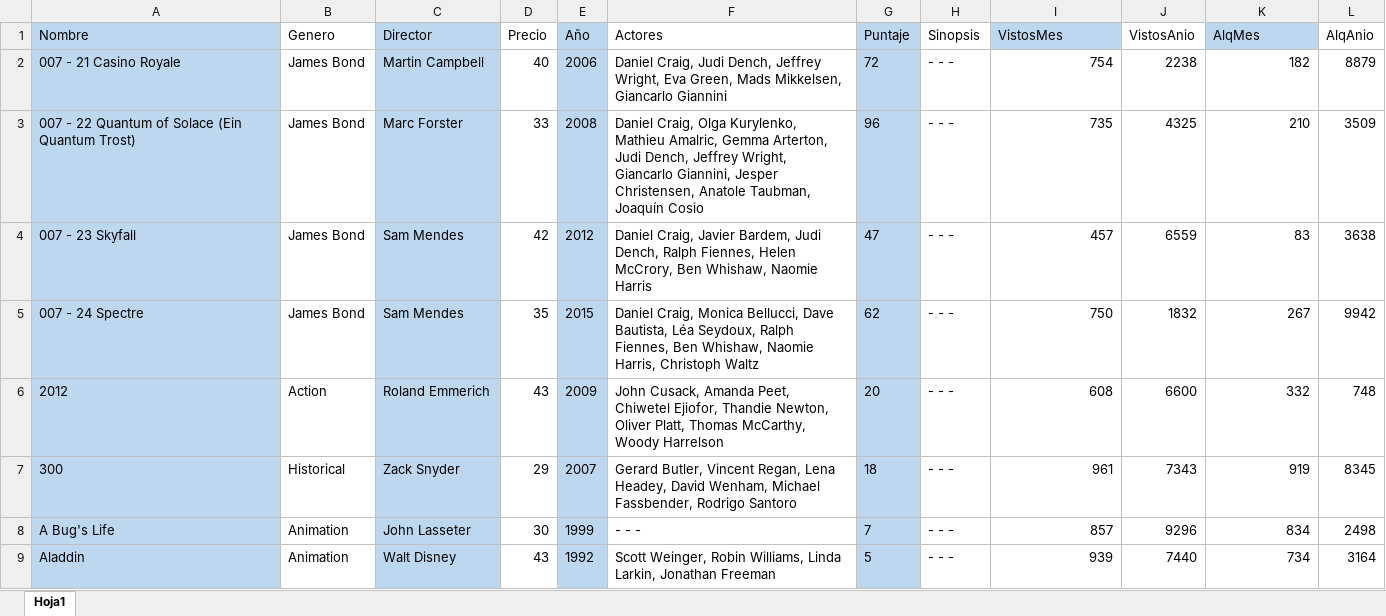
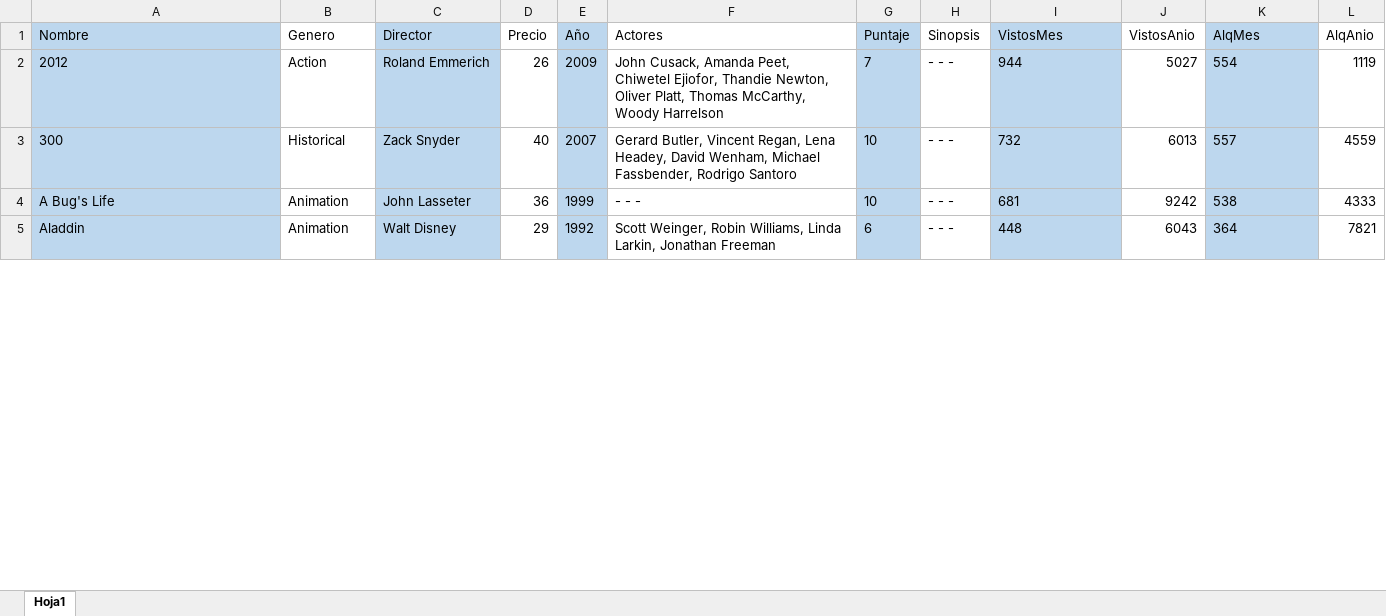
Before and after one commit to brunocruzfranchi/Craicnet, an Excel workbook: TPFINAL_Craicnet/bin/Debug/Peliculas.xlsx, sheet Hoja1, drawn as a sheet; only a part is shown; values as stored, in another font and other column widths than the file's, no borders; removed rows and columns are numbered as before the commit, all else as after; the diff covers the shown part only; the diff names each change by its address in the sheet, - before the commit and + after, or states it on an @@ line.

```diff
--- a/TPFINAL_Craicnet/bin/Debug/Peliculas.xlsx (sheet Hoja1)
+++ b/TPFINAL_Craicnet/bin/Debug/Peliculas.xlsx (sheet Hoja1)
-row 2: 007 - 21 Casino Royale | James Bond | Martin Campbell | 40 | 2006 | Daniel Craig, Judi Dench, Jeffrey Wright, Eva Green, Mads Mikkelsen, Giancarlo Giannini | 72 | - - - | 754 | 2238 | 182 | 8879
-row 3: 007 - 22 Quantum of Solace (Ein Quantum Trost) | James Bond | Marc Forster | 33 | 2008 | Daniel Craig, Olga Kurylenko, Mathieu Amalric, Gemma Arterton, Judi Dench, Jeffrey Wright, Giancarlo Giannini, Jesper Christensen, Anatole Taubman, Joaquín Cosio | 96 | - - - | 735 | 4325 | 210 | 3509
-row 4: 007 - 23 Skyfall | James Bond | Sam Mendes | 42 | 2012 | Daniel Craig, Javier Bardem, Judi Dench, Ralph Fiennes, Helen McCrory, Ben Whishaw, Naomie Harris | 47 | - - - | 457 | 6559 | 83 | 3638
-row 5: 007 - 24 Spectre | James Bond | Sam Mendes | 35 | 2015 | Daniel Craig, Monica Bellucci, Dave Bautista, Léa Seydoux, Ralph Fiennes, Ben Whishaw, Naomie Harris, Christoph Waltz | 62 | - - - | 750 | 1832 | 267 | 9942
-D2 (Precio): 43
+D2 (Precio): 26
-G2 (Puntaje): 20
+G2 (Puntaje): 7
-I2 (VistosMes): 608
+I2 (VistosMes): 944
@@ I2:I5 fill: none → #BDD7EE, alignment: right → left @@
-J2 (VistosAnio): 6600
+J2 (VistosAnio): 5027
-K2 (AlqMes): 332
+K2 (AlqMes): 554
@@ K2:K5 fill: none → #BDD7EE, alignment: right → left @@
-L2 (AlqAnio): 748
+L2 (AlqAnio): 1119
-D3 (Precio): 29
+D3 (Precio): 40
-G3 (Puntaje): 18
+G3 (Puntaje): 10
-I3 (VistosMes): 961
+I3 (VistosMes): 732
-J3 (VistosAnio): 7343
+J3 (VistosAnio): 6013
-K3 (AlqMes): 919
+K3 (AlqMes): 557
-L3 (AlqAnio): 8345
+L3 (AlqAnio): 4559
-D4 (Precio): 30
+D4 (Precio): 36
-G4 (Puntaje): 7
+G4 (Puntaje): 10
-I4 (VistosMes): 857
+I4 (VistosMes): 681
-J4 (VistosAnio): 9296
+J4 (VistosAnio): 9242
-K4 (AlqMes): 834
+K4 (AlqMes): 538
-L4 (AlqAnio): 2498
+L4 (AlqAnio): 4333
-D5 (Precio): 43
+D5 (Precio): 29
-G5 (Puntaje): 5
+G5 (Puntaje): 6
-I5 (VistosMes): 939
+I5 (VistosMes): 448
-J5 (VistosAnio): 7440
+J5 (VistosAnio): 6043
-K5 (AlqMes): 734
+K5 (AlqMes): 364
-L5 (AlqAnio): 3164
+L5 (AlqAnio): 7821
```
Also changed, not shown: 3 removed rows, 762 edited cells and cell formats elsewhere in this sheet, formulas that keep their value, TPFINAL_Craicnet/bin/Debug/Peliculas_Promo.xlsx, 10 other files.
